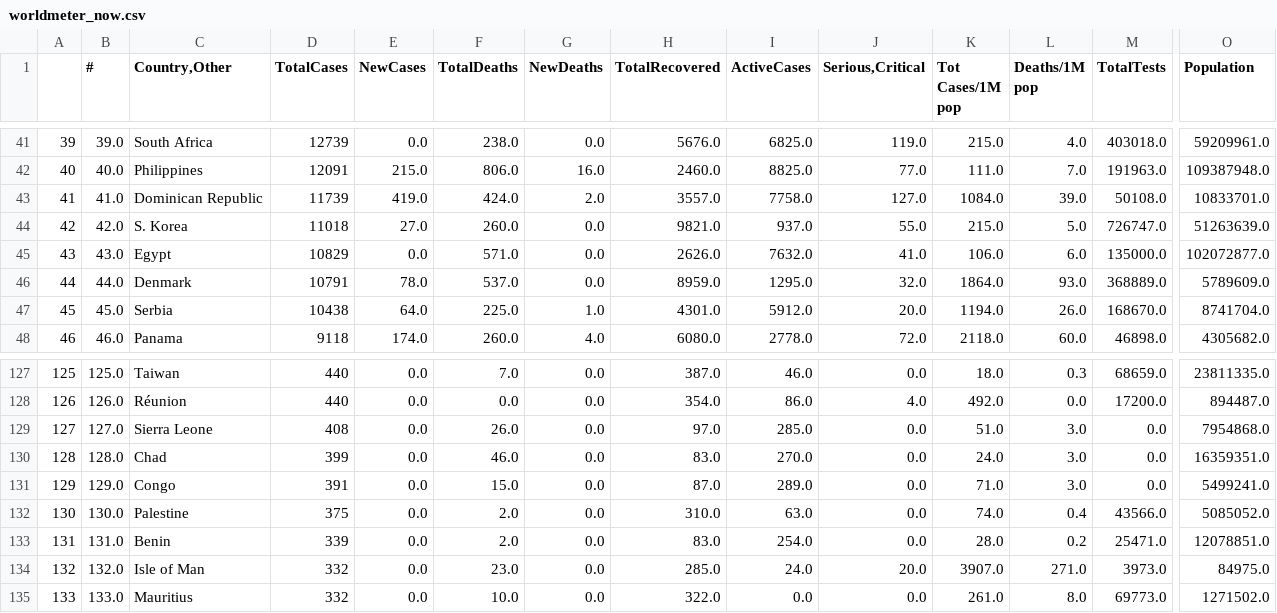
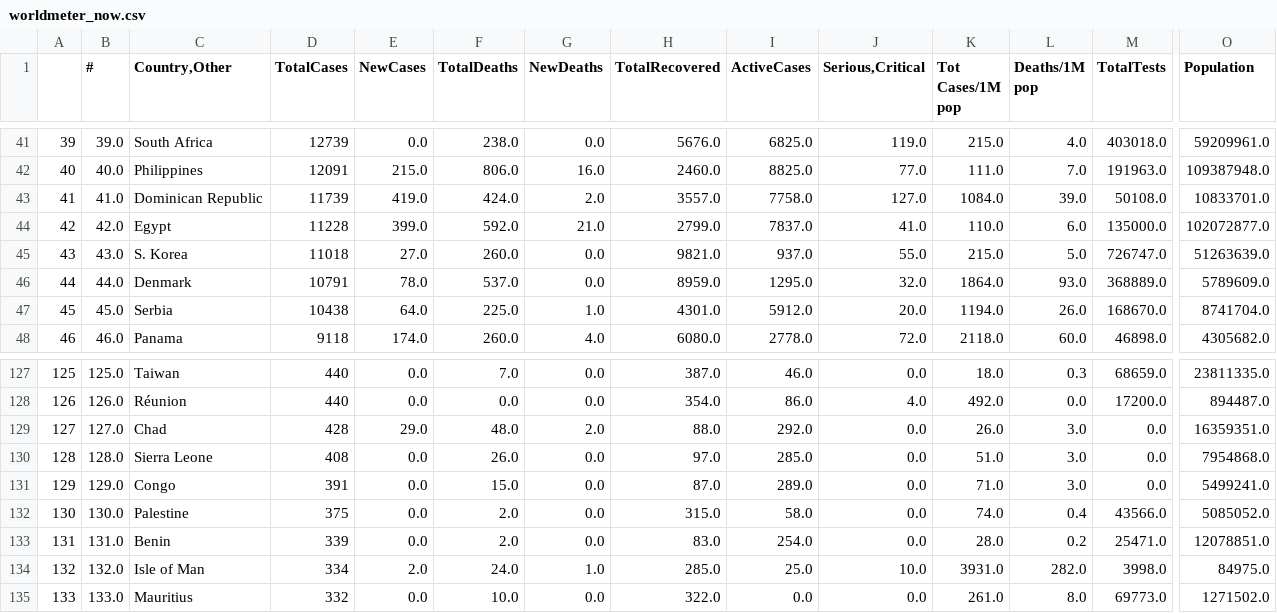
Before and after one commit to kevorkkeheian/DataScience, a CSV file: datasets/worldmeter_now.csv, drawn as a sheet; only a part is shown, gaps mark what is left out; removed rows and columns are numbered as before the commit, all else as after; rows hold the shown columns only; the diff covers the shown part only; the diff names each change by its address in the sheet, - before the commit and + after, or states it on an @@ line.

```diff
--- a/datasets/worldmeter_now.csv
+++ b/datasets/worldmeter_now.csv
+row 44: 42 | 42.0 | Egypt | 11228 | 399.0 | 592.0 | 21.0 | 2799.0 | 7837.0 | 41.0 | 110.0 | 6.0 | 135000.0 | 102072877.0
-A45: 42
+A45: 43
-B45 (#): 42.0
+B45 (#): 43.0
-row 45: 43 | 43.0 | Egypt | 10829 | 0.0 | 571.0 | 0.0 | 2626.0 | 7632.0 | 41.0 | 106.0 | 6.0 | 135000.0 | 102072877.0
-C129 (Country,Other): Sierra Leone
+C129 (Country,Other): Chad
-D129 (TotalCases): 408
+D129 (TotalCases): 428
-E129 (NewCases): 0.0
+E129 (NewCases): 29.0
-F129 (TotalDeaths): 26.0
+F129 (TotalDeaths): 48.0
-G129 (NewDeaths): 0.0
+G129 (NewDeaths): 2.0
-H129 (TotalRecovered): 97.0
+H129 (TotalRecovered): 88.0
-I129 (ActiveCases): 285.0
+I129 (ActiveCases): 292.0
-K129 (Tot Cases/1M pop): 51.0
+K129 (Tot Cases/1M pop): 26.0
-O129 (Population): 7954868.0
+O129 (Population): 16359351.0
-C130 (Country,Other): Chad
+C130 (Country,Other): Sierra Leone
-D130 (TotalCases): 399
+D130 (TotalCases): 408
-F130 (TotalDeaths): 46.0
+F130 (TotalDeaths): 26.0
-H130 (TotalRecovered): 83.0
+H130 (TotalRecovered): 97.0
-I130 (ActiveCases): 270.0
+I130 (ActiveCases): 285.0
-K130 (Tot Cases/1M pop): 24.0
+K130 (Tot Cases/1M pop): 51.0
-O130 (Population): 16359351.0
+O130 (Population): 7954868.0
-H132 (TotalRecovered): 310.0
+H132 (TotalRecovered): 315.0
-I132 (ActiveCases): 63.0
+I132 (ActiveCases): 58.0
-D134 (TotalCases): 332
+D134 (TotalCases): 334
-E134 (NewCases): 0.0
+E134 (NewCases): 2.0
-F134 (TotalDeaths): 23.0
+F134 (TotalDeaths): 24.0
-G134 (NewDeaths): 0.0
+G134 (NewDeaths): 1.0
-I134 (ActiveCases): 24.0
+I134 (ActiveCases): 25.0
-J134 (Serious,Critical): 20.0
+J134 (Serious,Critical): 10.0
-K134 (Tot Cases/1M pop): 3907.0
+K134 (Tot Cases/1M pop): 3931.0
-L134 (Deaths/1M pop): 271.0
+L134 (Deaths/1M pop): 282.0
-M134 (TotalTests): 3973.0
+M134 (TotalTests): 3998.0
```
Also changed, not shown: 117 edited cells elsewhere in this file.
